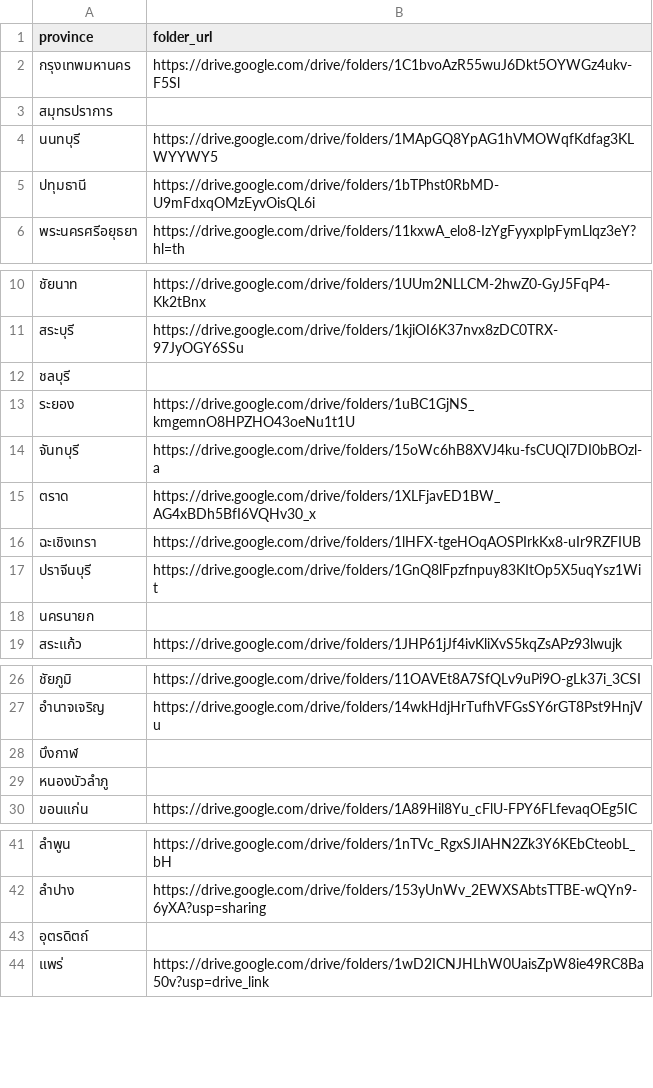
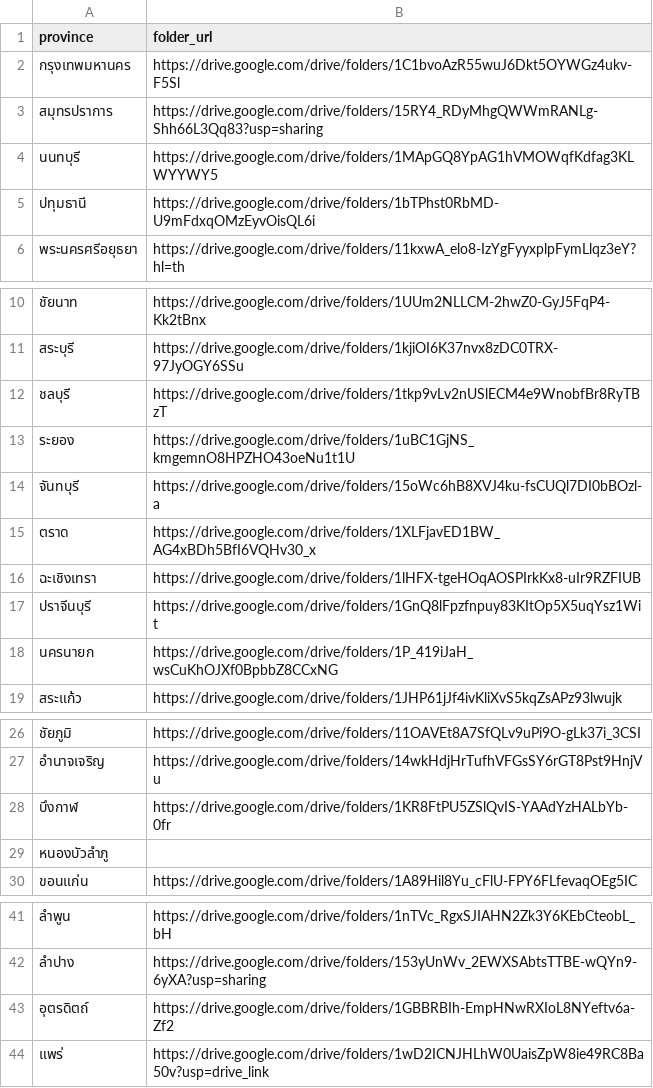
Before and after one commit to mjenmana/thai-election-2026, a CSV file: configs/province_links.csv, drawn as a sheet; only a part is shown, gaps mark what is left out; the diff covers the shown part only.

Commit message:
adding missing links for a few provinces

```diff
--- a/configs/province_links.csv
+++ b/configs/province_links.csv
@@ -2,3 +2,3 @@
 กรุงเทพมหานคร,https://drive.google.com/drive/folders/1C1bvoAzR55wuJ6Dkt5OYWGz4ukv-F5Sl
-สมุทรปราการ,
+สมุทรปราการ,https://drive.google.com/drive/folders/15RY4_RDyMhgQWWmRANLg-Shh66L3Qq83?usp=sharing
 นนทบุรี,https://drive.google.com/drive/folders/1MApGQ8YpAG1hVMOWqfKdfag3KLWYYWY5
@@ -11,3 +11,3 @@
 สระบุรี,https://drive.google.com/drive/folders/1kjiOI6K37nvx8zDC0TRX-97JyOGY6SSu
-ชลบุรี,
+ชลบุรี,https://drive.google.com/drive/folders/1tkp9vLv2nUSlECM4e9WnobfBr8RyTBzT
 ระยอง,https://drive.google.com/drive/folders/1uBC1GjNS_kmgemnO8HPZHO43oeNu1t1U
@@ -17,3 +17,3 @@
 ปราจีนบุรี,https://drive.google.com/drive/folders/1GnQ8lFpzfnpuy83KItOp5X5uqYsz1Wit
-นครนายก,
+นครนายก,https://drive.google.com/drive/folders/1P_419iJaH_wsCuKhOJXf0BpbbZ8CCxNG
 สระแก้ว,https://drive.google.com/drive/folders/1JHP61jJf4ivKliXvS5kqZsAPz93lwujk
@@ -27,3 +27,3 @@
 อำนาจเจริญ,https://drive.google.com/drive/folders/14wkHdjHrTufhVFGsSY6rGT8Pst9HnjVu
-บึงกาฬ,
+บึงกาฬ,https://drive.google.com/drive/folders/1KR8FtPU5ZSlQvIS-YAAdYzHALbYb-0fr
 หนองบัวลำภู,
@@ -42,3 +42,3 @@
 ลำปาง,https://drive.google.com/drive/folders/153yUnWv_2EWXSAbtsTTBE-wQYn9-6yXA?usp=sharing
-อุตรดิตถ์,
+อุตรดิตถ์,https://drive.google.com/drive/folders/1GBBRBIh-EmpHNwRXIoL8NYeftv6a-Zf2
 แพร่,https://drive.google.com/drive/folders/1wD2ICNJHLhW0UaisZpW8ie49RC8Ba50v?usp=drive_link
```
Also changed, not shown: 1 edited cell elsewhere in this file.
